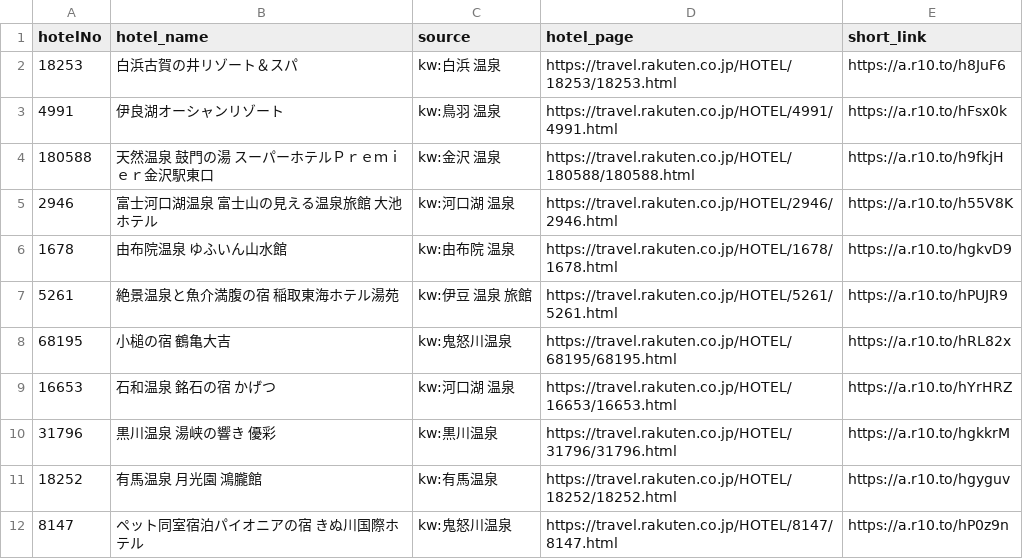
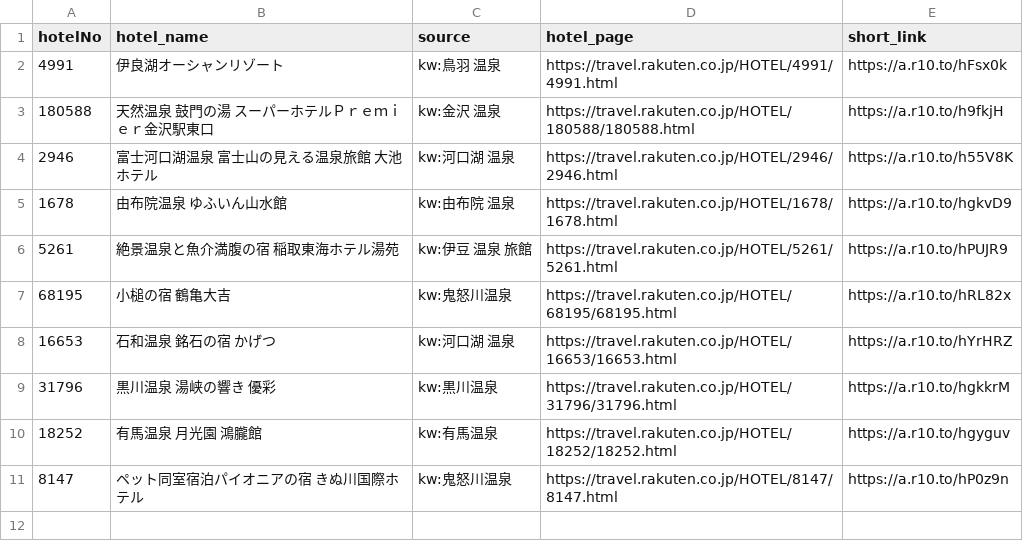
Before and after one commit to tomoyaleenagai-wq/rakuten-threads-bot, a CSV file: data/queue.csv, drawn as a sheet.

```diff
--- a/data/queue.csv
+++ b/data/queue.csv
@@ -1,3 +1,2 @@
 hotelNo,hotel_name,source,hotel_page,short_link
-18253,白浜古賀の井リゾート＆スパ,kw:白浜 温泉,https://travel.rakuten.co.jp/HOTEL/18253/18253.html,https://a.r10.to/h8JuF6
 4991,伊良湖オーシャンリゾート,kw:鳥羽 温泉,https://travel.rakuten.co.jp/HOTEL/4991/4991.html,https://a.r10.to/hFsx0k
```
Also changed, not shown: 1 other file.
